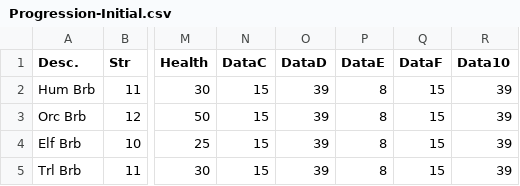
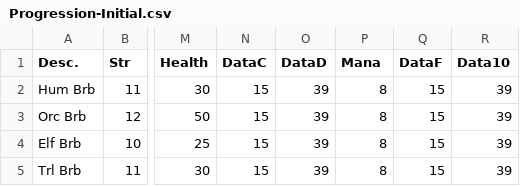
Before and after one commit to ZaneDubya/YserbiusData, a CSV file: Data/Progression-Initial.csv, drawn as a sheet; only a part is shown, gaps mark what is left out; the diff names each change by its address in the sheet, - before the commit and + after, or states it on an @@ line.

```diff
--- a/Data/Progression-Initial.csv
+++ b/Data/Progression-Initial.csv
-P1: DataE
+P1: Mana
```
Also changed, not shown: Data/Progression-Levels.csv.
